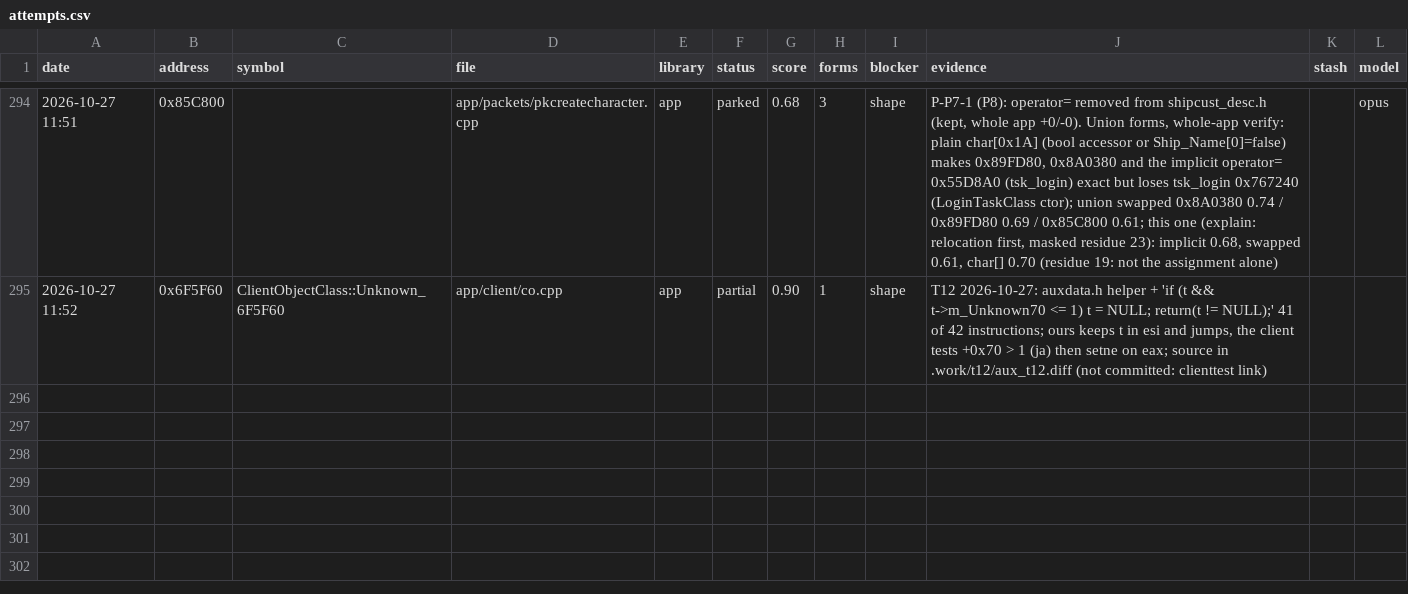
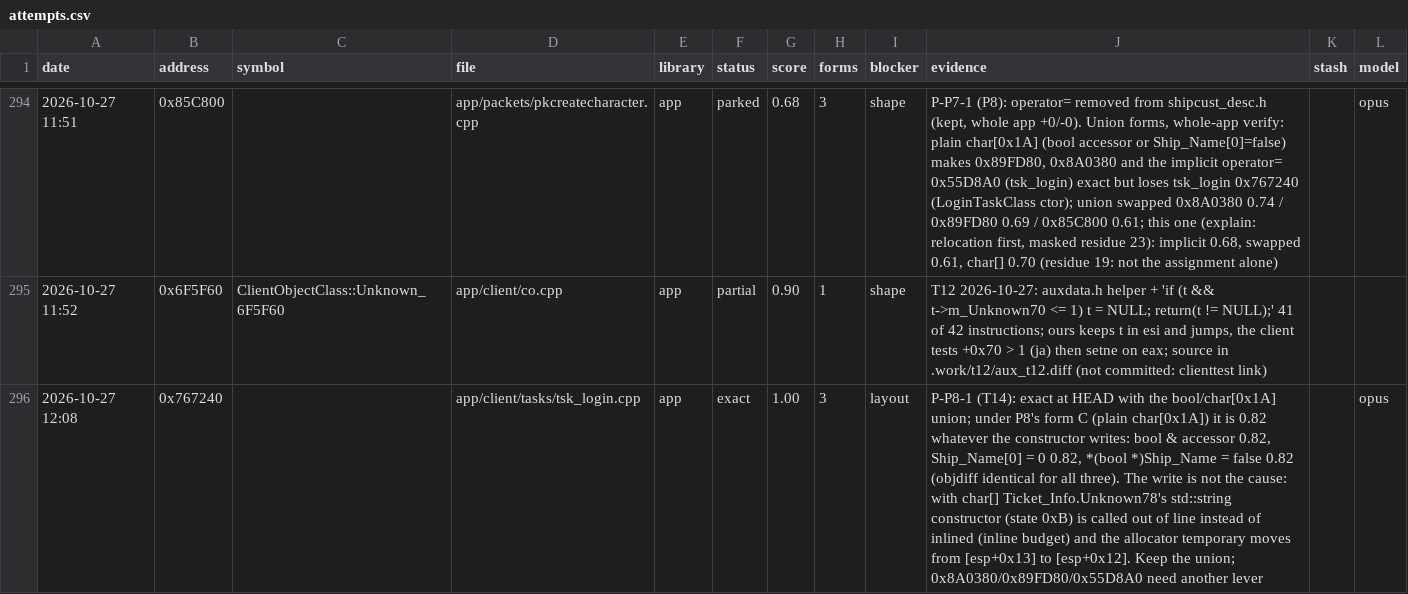
Before and after one commit to Open-EnB/EnB, a CSV file: docs/data/attempts.csv, drawn as a sheet; only a part is shown, gaps mark what is left out; the diff names each change by its address in the sheet, - before the commit and + after, or states it on an @@ line.

```diff
--- a/docs/data/attempts.csv
+++ b/docs/data/attempts.csv
+row 296: 2026-10-27 12:08 | 0x767240 |  | app/client/tasks/tsk_login.cpp | app | exact | 1.00 | 3 | layout | P-P8-1 (T14): exact at HEAD with the bool/char[0x1A] union; under P8's form C (plain char[0x1A]) it is 0.82 whatever the constructor writes: bool & accessor 0.82, Ship_Name[0] = 0 0.82, *(bool *)Ship_Name = false 0.82 (objdiff identical for all three). The write is not the cause: with char[] Ticket_Info.Unknown78's std::string constructor (state 0xB) is called out of line instead of inlined (inline budget) and the allocator temporary moves from [esp+0x13] to [esp+0x12]. Keep the union; 0x8A0380/0x89FD80/0x55D8A0 need another lever |  | opus
```
